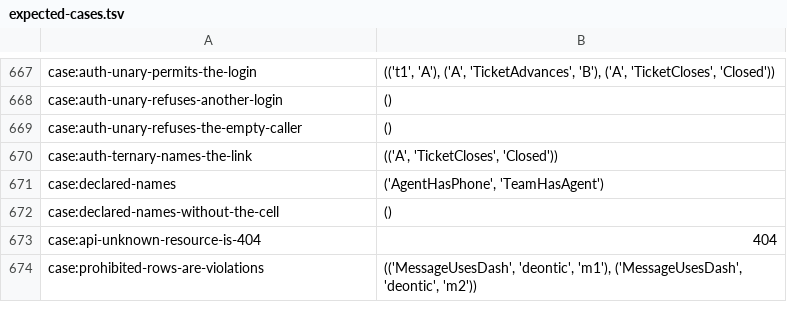
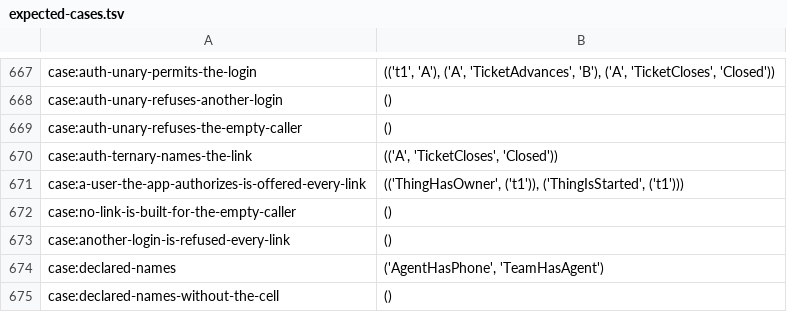
Before and after one commit to sam-lippert/arest, a TSV file: engine/shared/expected-cases.tsv, drawn as a sheet; only a part is shown, gaps mark what is left out; the shorter side is filled out with more unchanged rows; the diff names each change by its address in the sheet, - before the commit and + after, or states it on an @@ line.

```diff
--- a/engine/shared/expected-cases.tsv
+++ b/engine/shared/expected-cases.tsv
+row 671: case:a-user-the-app-authorizes-is-offered-every-link | (('ThingHasOwner', ('t1')), ('ThingIsStarted', ('t1')))
+row 672: case:no-link-is-built-for-the-empty-caller | ()
+row 673: case:another-login-is-refused-every-link | ()
```
Also changed, not shown: 2 other files.
